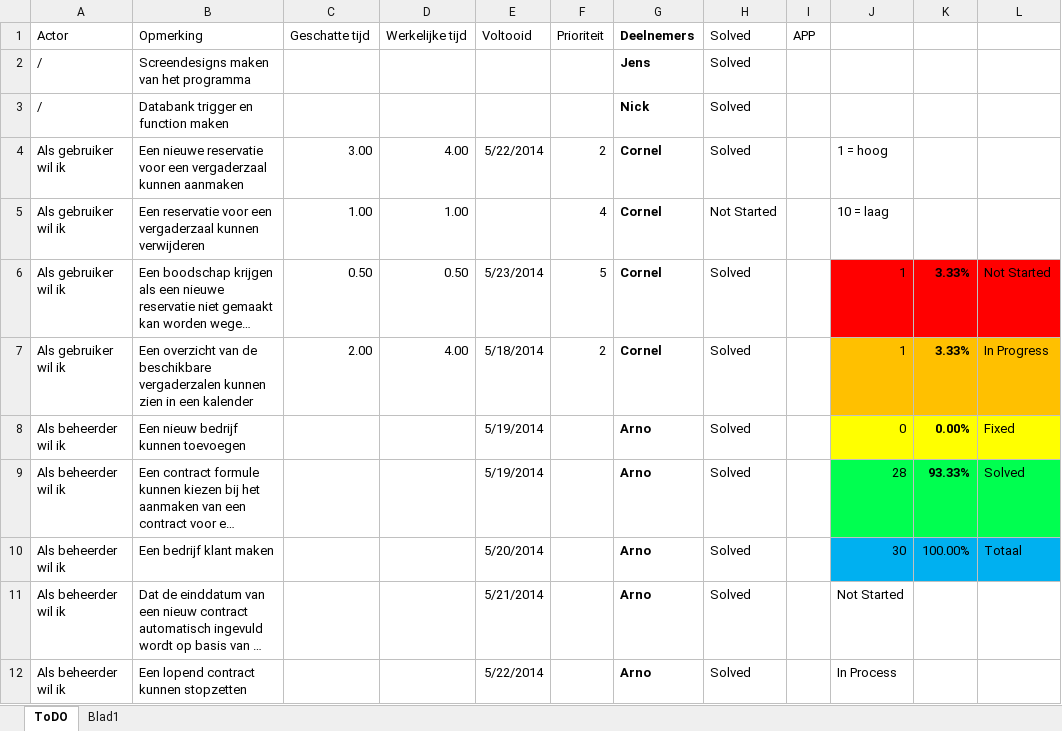
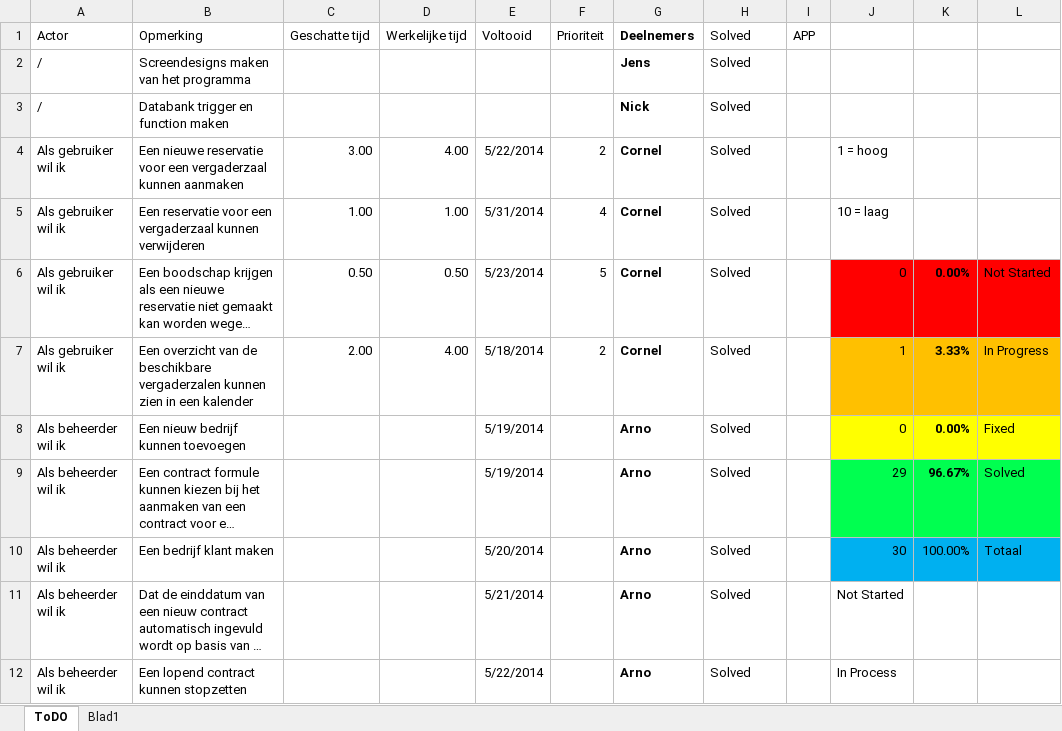
Before and after one commit to Exomnius/TogetherIsBetter, an Excel workbook: Documents/ToDo/ToDo.xlsx, sheet ToDO, drawn as a sheet; only a part is shown; long unchanged cells end in …; values as stored, in another font and other column widths than the file's, no borders; charts and pictures and conditional formats and table styles not drawn; the diff names each change by its address in the sheet, - before the commit and + after, or states it on an @@ line.

Commit message:
updated ToDo.xlsx

```diff
--- a/Documents/ToDo/ToDo.xlsx (sheet ToDO)
+++ b/Documents/ToDo/ToDo.xlsx (sheet ToDO)
-E5 (Voltooid): (empty)
+E5 (Voltooid): 5/31/2014
-H5 (Solved): Not Started
+H5 (Solved): Solved
-J6: 1
+J6: 0
-K6: 3.33%
+K6: 0.00%
-J9: 28
+J9: 29
-K9: 93.33%
+K9: 96.67%
```
Also changed, not shown: charts or pictures.
